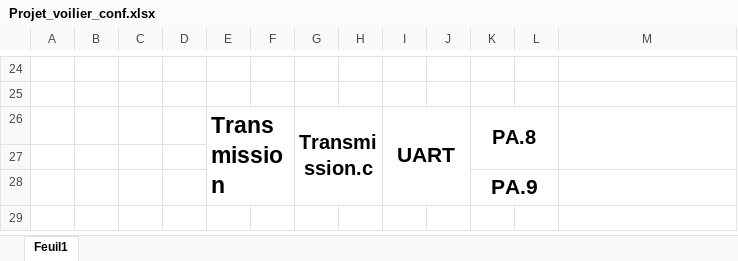
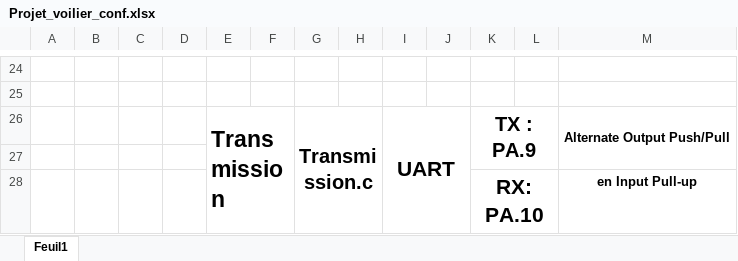
Before and after one commit to aminearfa1/Voilier, an Excel workbook: Projet_voilier_conf.xlsx, sheet Feuil1, drawn as a sheet; only a part is shown, gaps mark what is left out; values as stored, in another font and other column widths than the file's, no borders; removed rows and columns are numbered as before the commit, all else as after; the diff names each change by its address in the sheet, - before the commit and + after, or states it on an @@ line.

Commit message:
Update Projet_voilier_conf.xlsx

```diff
--- a/Projet_voilier_conf.xlsx (sheet Feuil1)
+++ b/Projet_voilier_conf.xlsx (sheet Feuil1)
-K26: PA.8
+K26: TX : PA.9
-M26: (empty)
+M26: Alternate Output Push/Pull
-row 28:  |  |  |  |  |  |  |  |  |  | PA.9
+row 28:  |  |  |  |  |  |  |  |  |  | RX: PA.10 |  | en Input Pull-up
```
